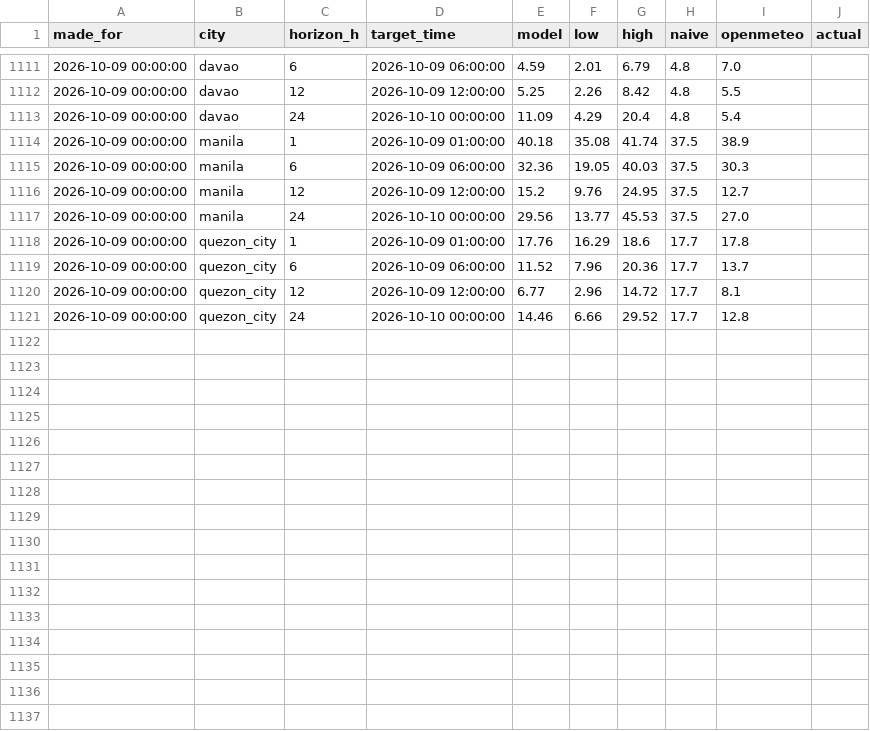
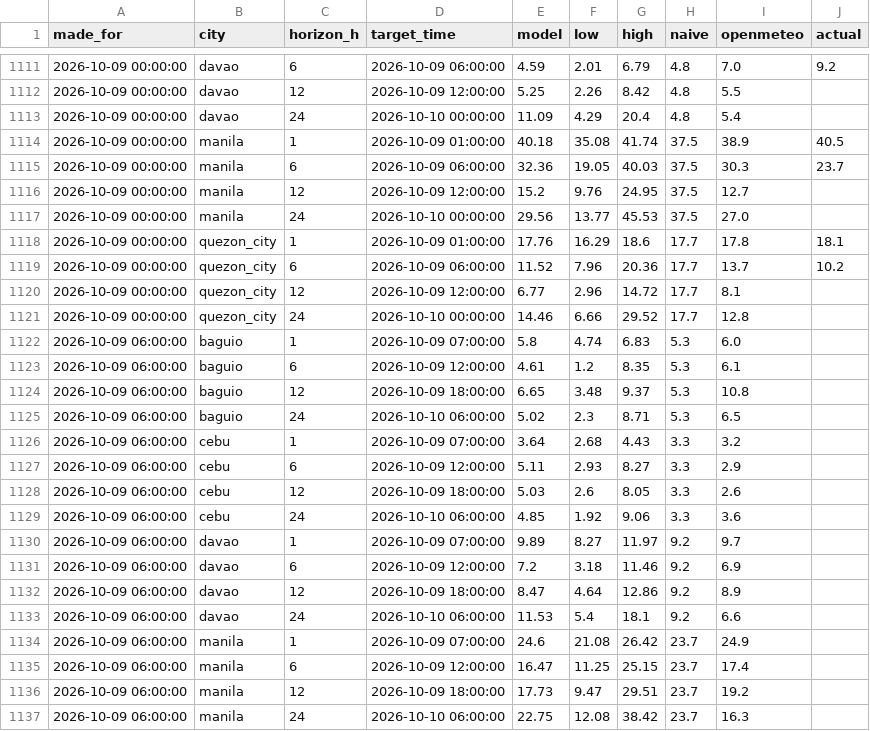
Before and after one commit to Zeref538/hangin, a CSV file: data/forecast_log.csv, drawn as a sheet; only a part is shown, gaps mark what is left out; the diff covers the shown part only.

```diff
--- a/data/forecast_log.csv
+++ b/data/forecast_log.csv
@@ -1111,11 +1111,27 @@ made_for,city,horizon_h,target_time,model,low,high,naive,openmeteo,actual
-2026-10-09 00:00:00,davao,6,2026-10-09 06:00:00,4.59,2.01,6.79,4.8,7.0,
+2026-10-09 00:00:00,davao,6,2026-10-09 06:00:00,4.59,2.01,6.79,4.8,7.0,9.2
 2026-10-09 00:00:00,davao,12,2026-10-09 12:00:00,5.25,2.26,8.42,4.8,5.5,
 2026-10-09 00:00:00,davao,24,2026-10-10 00:00:00,11.09,4.29,20.4,4.8,5.4,
-2026-10-09 00:00:00,manila,1,2026-10-09 01:00:00,40.18,35.08,41.74,37.5,38.9,
-2026-10-09 00:00:00,manila,6,2026-10-09 06:00:00,32.36,19.05,40.03,37.5,30.3,
+2026-10-09 00:00:00,manila,1,2026-10-09 01:00:00,40.18,35.08,41.74,37.5,38.9,40.5
+2026-10-09 00:00:00,manila,6,2026-10-09 06:00:00,32.36,19.05,40.03,37.5,30.3,23.7
 2026-10-09 00:00:00,manila,12,2026-10-09 12:00:00,15.2,9.76,24.95,37.5,12.7,
 2026-10-09 00:00:00,manila,24,2026-10-10 00:00:00,29.56,13.77,45.53,37.5,27.0,
-2026-10-09 00:00:00,quezon_city,1,2026-10-09 01:00:00,17.76,16.29,18.6,17.7,17.8,
-2026-10-09 00:00:00,quezon_city,6,2026-10-09 06:00:00,11.52,7.96,20.36,17.7,13.7,
+2026-10-09 00:00:00,quezon_city,1,2026-10-09 01:00:00,17.76,16.29,18.6,17.7,17.8,18.1
+2026-10-09 00:00:00,quezon_city,6,2026-10-09 06:00:00,11.52,7.96,20.36,17.7,13.7,10.2
 2026-10-09 00:00:00,quezon_city,12,2026-10-09 12:00:00,6.77,2.96,14.72,17.7,8.1,
 2026-10-09 00:00:00,quezon_city,24,2026-10-10 00:00:00,14.46,6.66,29.52,17.7,12.8,
+2026-10-09 06:00:00,baguio,1,2026-10-09 07:00:00,5.8,4.74,6.83,5.3,6.0,
+2026-10-09 06:00:00,baguio,6,2026-10-09 12:00:00,4.61,1.2,8.35,5.3,6.1,
+2026-10-09 06:00:00,baguio,12,2026-10-09 18:00:00,6.65,3.48,9.37,5.3,10.8,
+2026-10-09 06:00:00,baguio,24,2026-10-10 06:00:00,5.02,2.3,8.71,5.3,6.5,
+2026-10-09 06:00:00,cebu,1,2026-10-09 07:00:00,3.64,2.68,4.43,3.3,3.2,
+2026-10-09 06:00:00,cebu,6,2026-10-09 12:00:00,5.11,2.93,8.27,3.3,2.9,
+2026-10-09 06:00:00,cebu,12,2026-10-09 18:00:00,5.03,2.6,8.05,3.3,2.6,
+2026-10-09 06:00:00,cebu,24,2026-10-10 06:00:00,4.85,1.92,9.06,3.3,3.6,
+2026-10-09 06:00:00,davao,1,2026-10-09 07:00:00,9.89,8.27,11.97,9.2,9.7,
+2026-10-09 06:00:00,davao,6,2026-10-09 12:00:00,7.2,3.18,11.46,9.2,6.9,
+2026-10-09 06:00:00,davao,12,2026-10-09 18:00:00,8.47,4.64,12.86,9.2,8.9,
+2026-10-09 06:00:00,davao,24,2026-10-10 06:00:00,11.53,5.4,18.1,9.2,6.6,
+2026-10-09 06:00:00,manila,1,2026-10-09 07:00:00,24.6,21.08,26.42,23.7,24.9,
+2026-10-09 06:00:00,manila,6,2026-10-09 12:00:00,16.47,11.25,25.15,23.7,17.4,
+2026-10-09 06:00:00,manila,12,2026-10-09 18:00:00,17.73,9.47,29.51,23.7,19.2,
+2026-10-09 06:00:00,manila,24,2026-10-10 06:00:00,22.75,12.08,38.42,23.7,16.3,
```
Also changed, not shown: 4 added rows and 15 edited cells elsewhere in this file, 1 other file.
